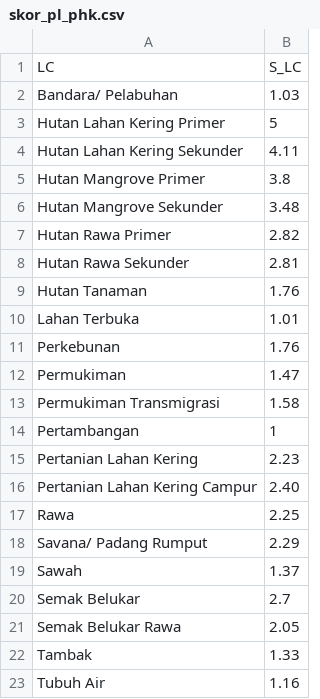
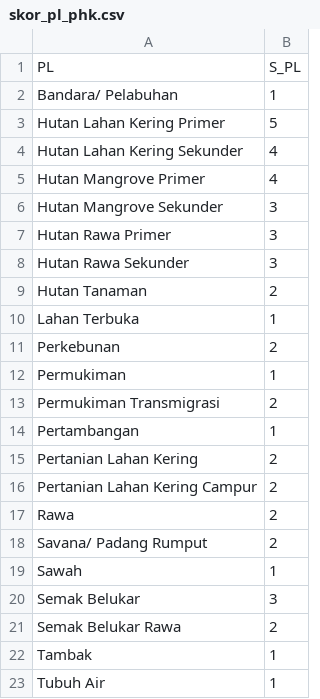
Before and after one commit to Yayasan-LOKAHITA/otomatisasi_d3tlh, a CSV file: data/jlh_phk/skor_pl_phk.csv, drawn as a sheet; removed rows and columns are numbered as before the commit, all else as after; the diff names each change by its address in the sheet, - before the commit and + after, or states it on an @@ line.

```diff
--- a/data/jlh_phk/skor_pl_phk.csv
+++ b/data/jlh_phk/skor_pl_phk.csv
-row 1: LC | S_LC
+row 1: PL | S_PL
-B2: 1.03
+B2: 1
-B4: 4.11
+B4: 4
-B5: 3.8
+B5: 4
-B6: 3.48
+B6: 3
-B7: 2.82
+B7: 3
-B8: 2.81
+B8: 3
-B9: 1.76
+B9: 2
-B10: 1.01
+B10: 1
-B11: 1.76
+B11: 2
-B12: 1.47
+B12: 1
-B13: 1.58
+B13: 2
-B15: 2.23
+B15: 2
-B16: 2.40
+B16: 2
-B17: 2.25
+B17: 2
-B18: 2.29
+B18: 2
-B19: 1.37
+B19: 1
-B20: 2.7
+B20: 3
-B21: 2.05
+B21: 2
-B22: 1.33
+B22: 1
-B23: 1.16
+B23: 1
```
Also changed, not shown: data/jlh_pga/skor_kva_pga.csv, data/jlh_phk/skor_kba_phk.csv, 50 other files.
